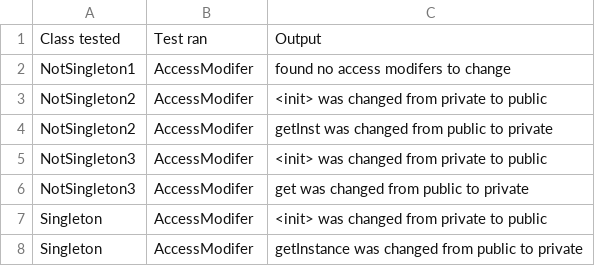
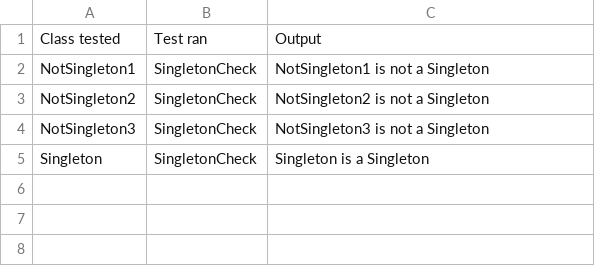
Before and after one commit to rhit-adlerbn/CSSE375_Refactoring_Project, a CSV file: files/output.csv, drawn as a sheet.

```diff
--- a/files/output.csv
+++ b/files/output.csv
@@ -1,8 +1,5 @@
 "Class tested","Test ran","Output"
-"NotSingleton1","AccessModifer","found no access modifers to change"
-"NotSingleton2","AccessModifer","<init> was changed from private to public"
-"NotSingleton2","AccessModifer","getInst was changed from public to private"
-"NotSingleton3","AccessModifer","<init> was changed from private to public"
-"NotSingleton3","AccessModifer","get was changed from public to private"
-"Singleton","AccessModifer","<init> was changed from private to public"
-"Singleton","AccessModifer","getInstance was changed from public to private"
+"NotSingleton1","SingletonCheck","NotSingleton1 is not a Singleton"
+"NotSingleton2","SingletonCheck","NotSingleton2 is not a Singleton"
+"NotSingleton3","SingletonCheck","NotSingleton3 is not a Singleton"
+"Singleton","SingletonCheck","Singleton is a Singleton"
```
Also changed, not shown: 39 other files.
